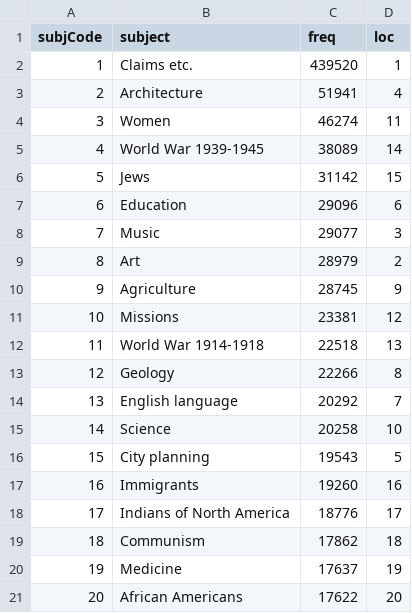
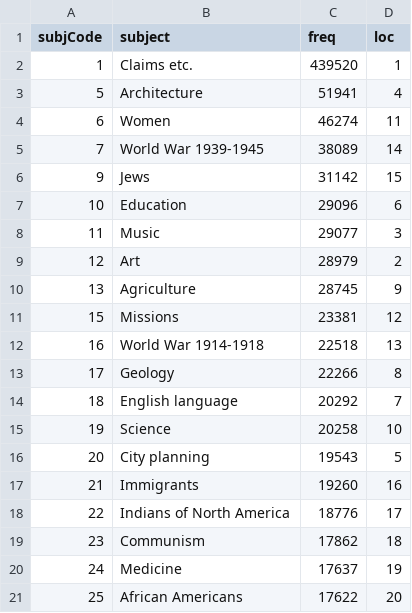
Before and after one commit to aberner6/library, a TSV file: subjects_top25.tsv, drawn as a sheet.

```diff
--- a/subjects_top25.tsv
+++ b/subjects_top25.tsv
@@ -2,20 +2,20 @@ subjCode	subject	freq	loc
 1	Claims etc.	439520	1
-2	Architecture	51941	4
-3	Women	46274	11
-4	World War 1939-1945	38089	14
-5	Jews	31142	15
-6	Education	29096	6
-7	Music	29077	3
-8	Art	28979	2
-9	Agriculture	28745	9
-10	Missions	23381	12
-11	World War 1914-1918	22518	13
-12	Geology	22266	8
-13	English language	20292	7
-14	Science	20258	10
-15	City planning	19543	5
-16	Immigrants	19260	16
-17	Indians of North America	18776	17
-18	Communism	17862	18
-19	Medicine	17637	19
-20	African Americans	17622	20
+5	Architecture	51941	4
+6	Women	46274	11
+7	World War 1939-1945	38089	14
+9	Jews	31142	15
+10	Education	29096	6
+11	Music	29077	3
+12	Art	28979	2
+13	Agriculture	28745	9
+15	Missions	23381	12
+16	World War 1914-1918	22518	13
+17	Geology	22266	8
+18	English language	20292	7
+19	Science	20258	10
+20	City planning	19543	5
+21	Immigrants	19260	16
+22	Indians of North America	18776	17
+23	Communism	17862	18
+24	Medicine	17637	19
+25	African Americans	17622	20
```
Also changed, not shown: 2 other files.
